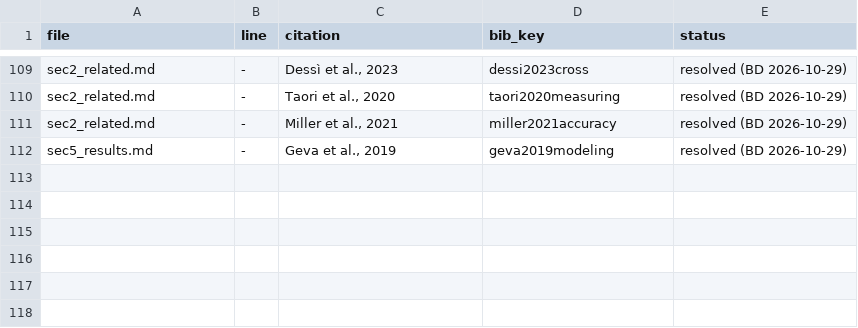
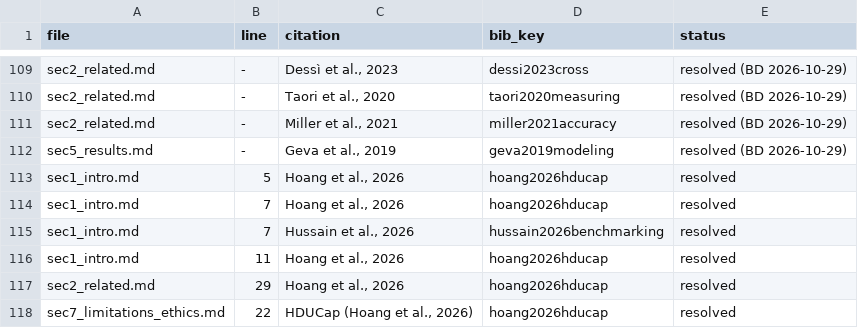
Before and after one commit to HoaNguyen55/vsps_image_captioning, a TSV file: manuscript/journal_draft_B/citation_map_B.tsv, drawn as a sheet; only a part is shown, gaps mark what is left out; the diff names each change by its address in the sheet, - before the commit and + after, or states it on an @@ line.

Commit message:
HDUCap overlap fixes for B and C (HDUCAP_OVERLAP_2026-10-30): B sec2 no longer lists HDUCap as a narrow-domain set; HDUCap added to the benchmark lists and Table 2.1 from its abstract and publisher preview; C intro/related work cite HDUCap and state why it is not a test set; Hussain et al. 2026 (Sci Rep) cited as support. Bib entries Crossref-checked 2026-10-30; citation map, bib audit and B manifest updated; C tex rebuilt. No new result, no priority claim.

```diff
--- a/manuscript/journal_draft_B/citation_map_B.tsv
+++ b/manuscript/journal_draft_B/citation_map_B.tsv
+row 113: sec1_intro.md | 5 | Hoang et al., 2026 | hoang2026hducap | resolved
+row 114: sec1_intro.md | 7 | Hoang et al., 2026 | hoang2026hducap | resolved
+row 115: sec1_intro.md | 7 | Hussain et al., 2026 | hussain2026benchmarking | resolved
+row 116: sec1_intro.md | 11 | Hoang et al., 2026 | hoang2026hducap | resolved
+row 117: sec2_related.md | 29 | Hoang et al., 2026 | hoang2026hducap | resolved
+row 118: sec7_limitations_ethics.md | 22 | HDUCap (Hoang et al., 2026) | hoang2026hducap | resolved
```
Also changed, not shown: manuscript/journal_draft_B/number_manifest_B.tsv, manuscript/journal_draft_C/paperC_bib_audit.tsv, 10 other files.
